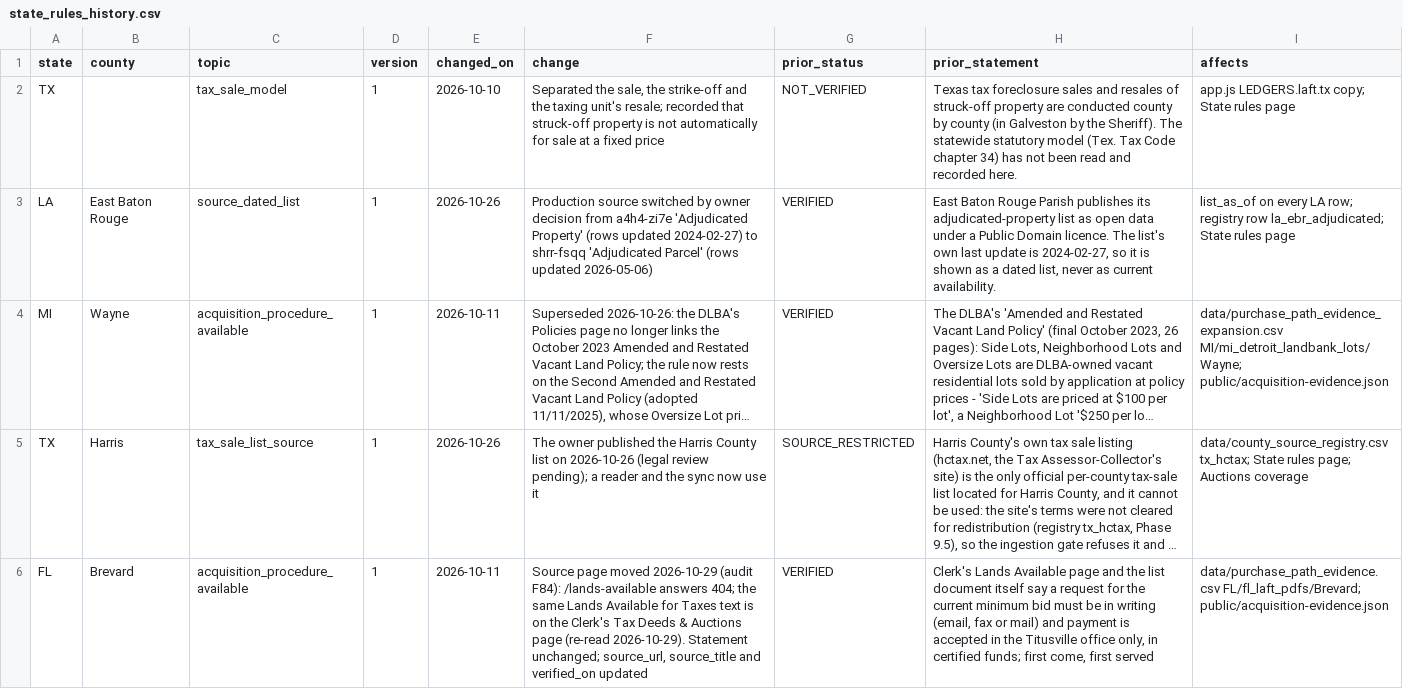
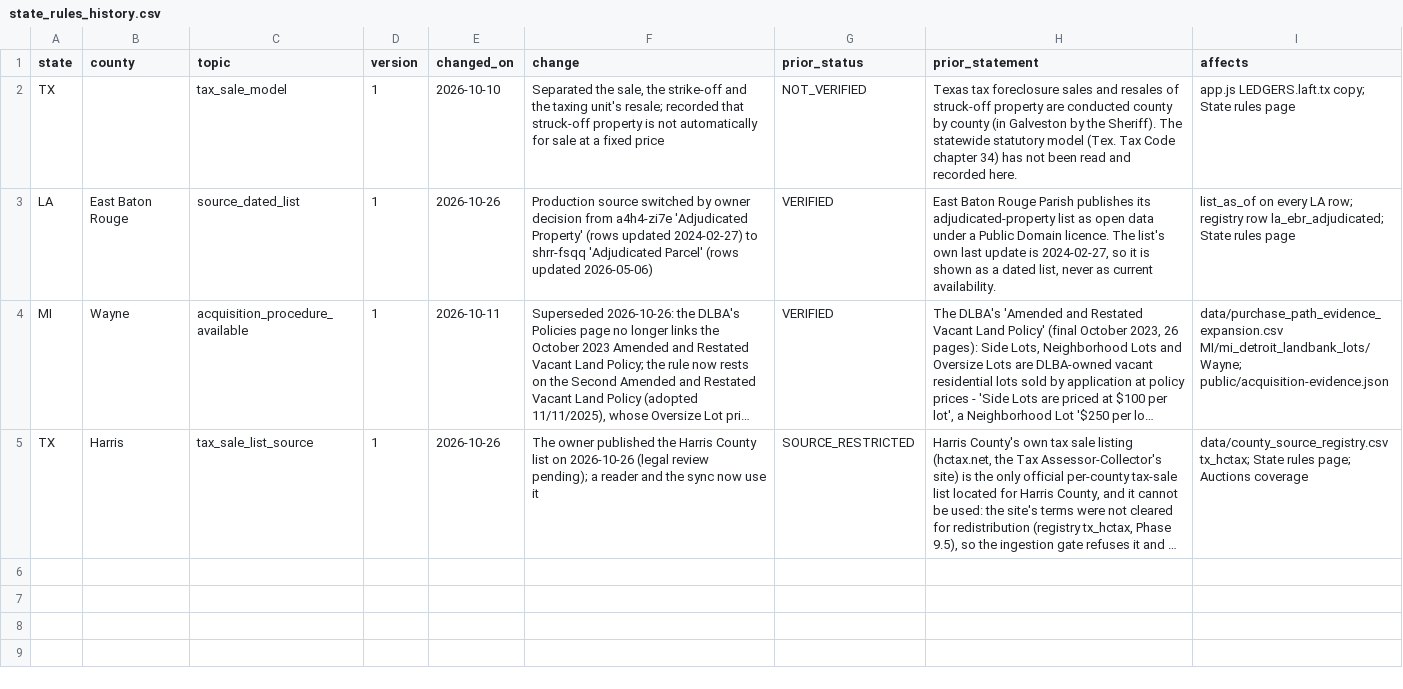
Before and after one commit to rodzmodzllc-max/taxdeed-scraper, a CSV file: data/state_rules_history.csv, drawn as a sheet; long unchanged cells end in …; the diff names each change by its address in the sheet, - before the commit and + after, or states it on an @@ line.

```diff
--- a/data/state_rules_history.csv
+++ b/data/state_rules_history.csv
-row 6: FL | Brevard | acquisition_procedure_available | 1 | 2026-10-11 | Source page moved 2026-10-29 (audit F84): /lands-available answers 404; the same Lands Available for Taxes text is on the Clerk's Tax Deeds & Auctions page (re-read 2026-10-29). Statement unchanged; source_url, source_title and verified_on updated | VERIFIED | Clerk's Lands Available page and the list document itself say a request for the current minimum bid must be in writing (email, fax or mail) and payment is accepted in the Titusville office only, in certified funds; first come, first served | data/purchase_path_evidence.csv FL/fl_laft_pdfs/Brevard; public/acquisition-evidence.json
```
Also changed, not shown: data/state_rules.csv, 5 other files.
